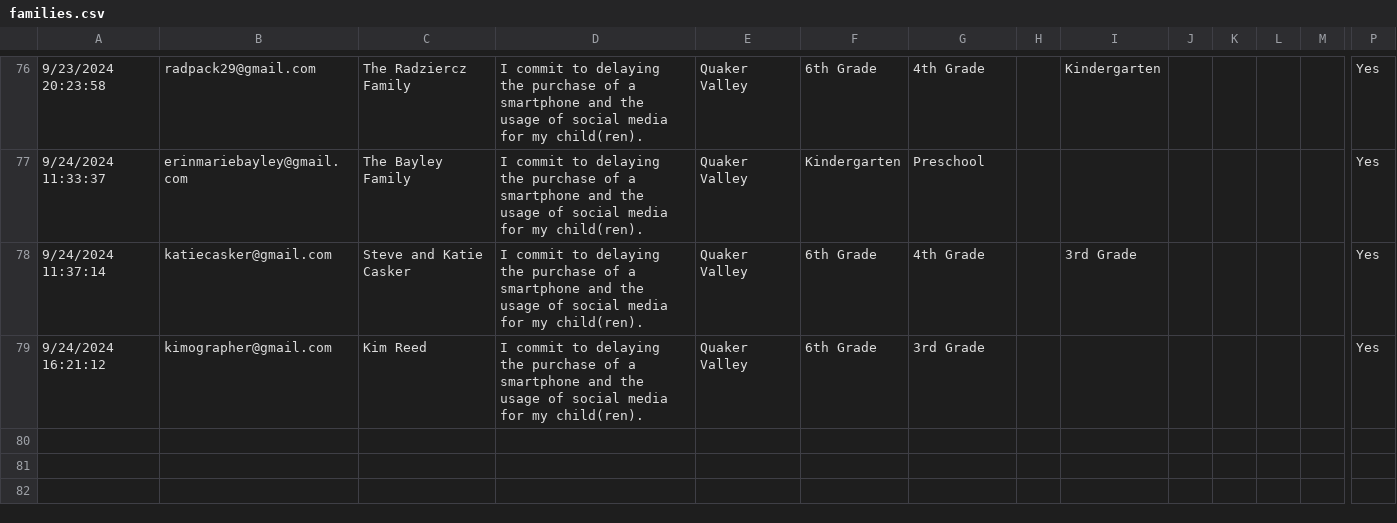
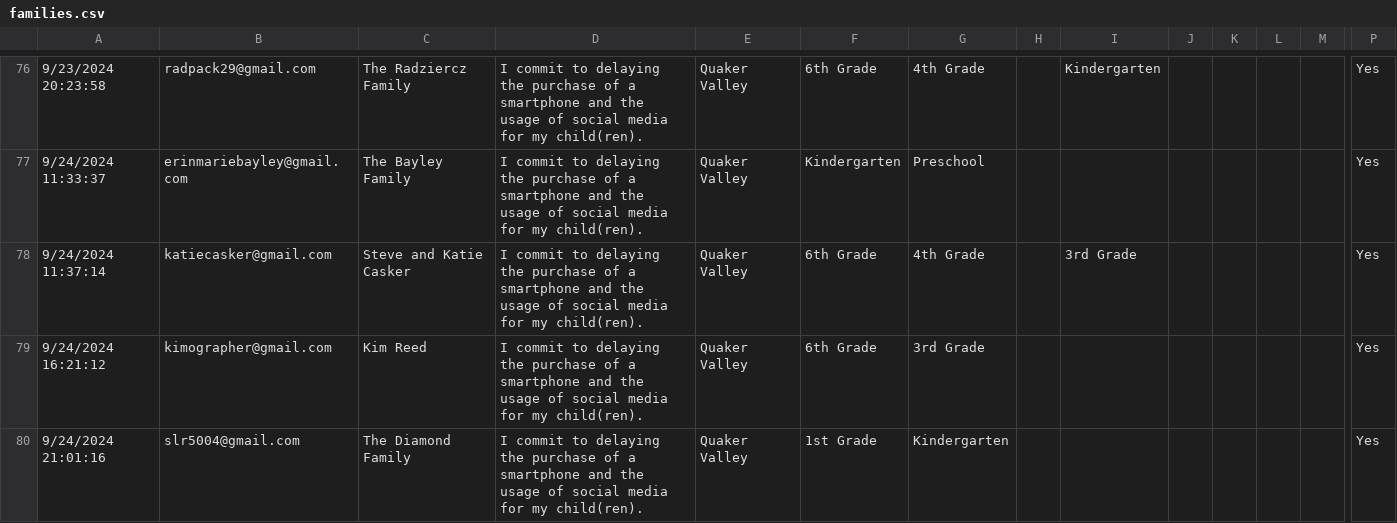
Before and after one commit to coxandrew/sewickleyunplugged, a CSV file: _data/families.csv, drawn as a sheet; only a part is shown, gaps mark what is left out; rows hold the shown columns only; the diff names each change by its address in the sheet, - before the commit and + after, or states it on an @@ line.

Commit message:
Update families.csv with the latest data

```diff
--- a/_data/families.csv
+++ b/_data/families.csv
+row 80: 9/24/2024 21:01:16 | slr5004@gmail.com | The Diamond Family | I commit to delaying the purchase of a smartphone and the usage of social media for my child(ren). | Quaker Valley | 1st Grade | Kindergarten |  |  |  |  |  |  | Yes
```
